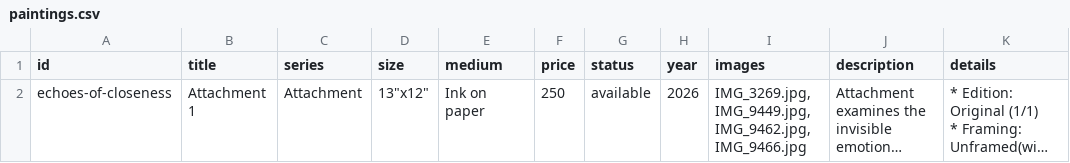
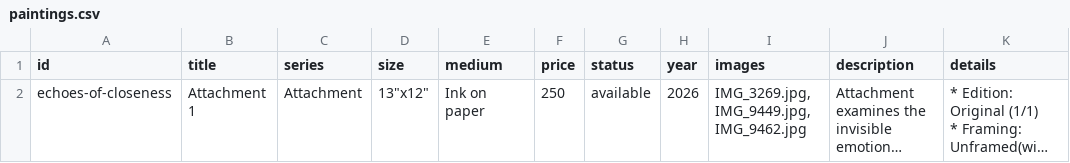
Before and after one commit to dn3305/ReenArt.github.io, a CSV file: paintings.csv, drawn as a sheet; long unchanged cells end in …; the diff names each change by its address in the sheet, - before the commit and + after, or states it on an @@ line.

```diff
--- a/paintings.csv
+++ b/paintings.csv
-I2 (images): IMG_3269.jpg, IMG_9449.jpg, IMG_9462.jpg, IMG_9466.jpg
+I2 (images): IMG_3269.jpg, IMG_9449.jpg, IMG_9462.jpg
```
Also changed, not shown: 3 other files.
